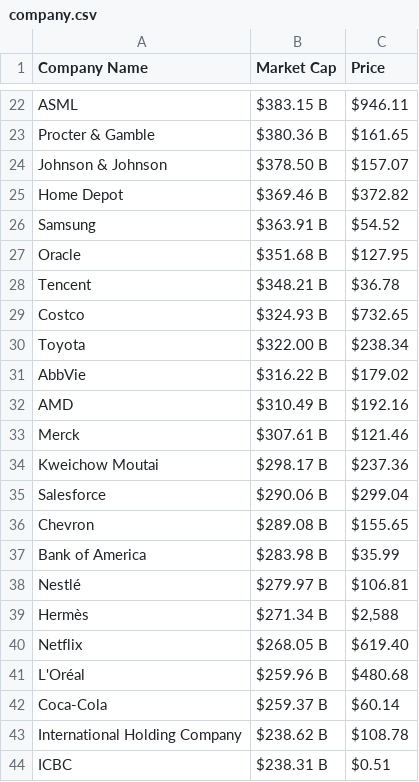
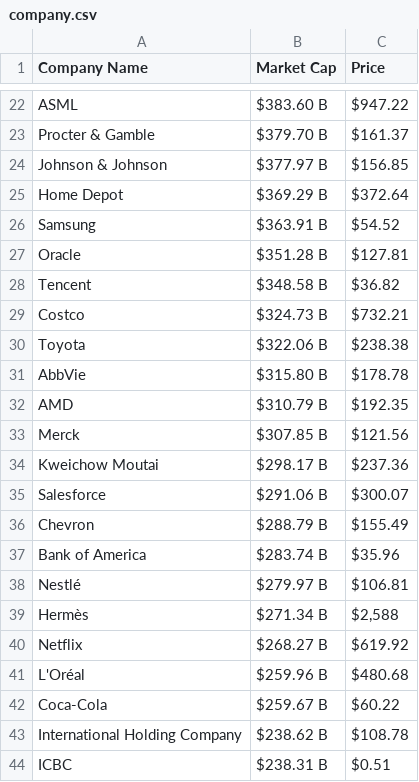
Before and after one commit to AbhishekBaske/marketcap_webscrap, a CSV file: company.csv, drawn as a sheet; only a part is shown, gaps mark what is left out; the diff covers the shown part only; the diff names each change by its address in the sheet, - before the commit and + after, or states it on an @@ line.

```diff
--- a/company.csv
+++ b/company.csv
-B22 (Market Cap): $383.15 B
+B22 (Market Cap): $383.60 B
-C22 (Price): $946.11
+C22 (Price): $947.22
-B23 (Market Cap): $380.36 B
+B23 (Market Cap): $379.70 B
-C23 (Price): $161.65
+C23 (Price): $161.37
-B24 (Market Cap): $378.50 B
+B24 (Market Cap): $377.97 B
-C24 (Price): $157.07
+C24 (Price): $156.85
-B25 (Market Cap): $369.46 B
+B25 (Market Cap): $369.29 B
-C25 (Price): $372.82
+C25 (Price): $372.64
-B27 (Market Cap): $351.68 B
+B27 (Market Cap): $351.28 B
-C27 (Price): $127.95
+C27 (Price): $127.81
-B28 (Market Cap): $348.21 B
+B28 (Market Cap): $348.58 B
-C28 (Price): $36.78
+C28 (Price): $36.82
-B29 (Market Cap): $324.93 B
+B29 (Market Cap): $324.73 B
-C29 (Price): $732.65
+C29 (Price): $732.21
-B30 (Market Cap): $322.00 B
+B30 (Market Cap): $322.06 B
-C30 (Price): $238.34
+C30 (Price): $238.38
-B31 (Market Cap): $316.22 B
+B31 (Market Cap): $315.80 B
-C31 (Price): $179.02
+C31 (Price): $178.78
-B32 (Market Cap): $310.49 B
+B32 (Market Cap): $310.79 B
-C32 (Price): $192.16
+C32 (Price): $192.35
-B33 (Market Cap): $307.61 B
+B33 (Market Cap): $307.85 B
-C33 (Price): $121.46
+C33 (Price): $121.56
-B35 (Market Cap): $290.06 B
+B35 (Market Cap): $291.06 B
-C35 (Price): $299.04
+C35 (Price): $300.07
-B36 (Market Cap): $289.08 B
+B36 (Market Cap): $288.79 B
-C36 (Price): $155.65
+C36 (Price): $155.49
-B37 (Market Cap): $283.98 B
+B37 (Market Cap): $283.74 B
-C37 (Price): $35.99
+C37 (Price): $35.96
-B40 (Market Cap): $268.05 B
+B40 (Market Cap): $268.27 B
-C40 (Price): $619.40
+C40 (Price): $619.92
-B42 (Market Cap): $259.37 B
+B42 (Market Cap): $259.67 B
-C42 (Price): $60.14
+C42 (Price): $60.22
```
Also changed, not shown: 5 added rows, 5 removed rows and 114 edited cells elsewhere in this file, 1 other file.
